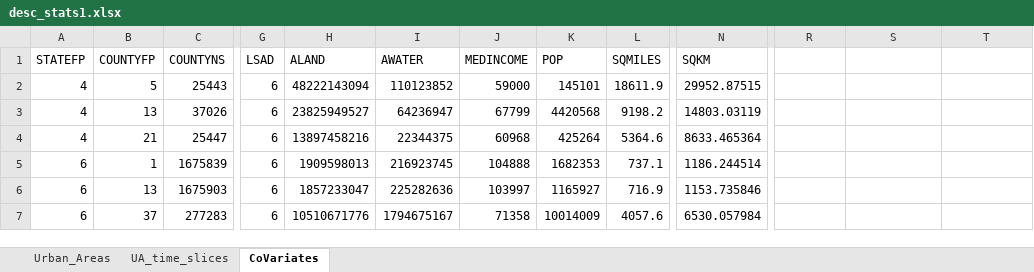
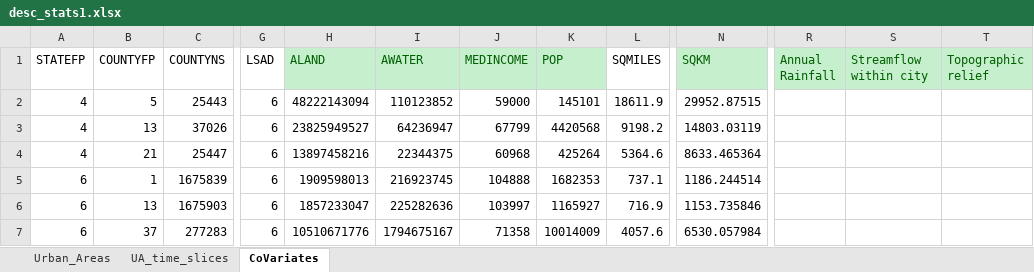
Before and after one commit to SPATIAL-Lab/CityWater, an Excel workbook: data/desc_stats1.xlsx, sheet CoVariates, drawn as a sheet; only a part is shown, gaps mark what is left out; values as stored, in another font and other column widths than the file's, no borders; the diff names each change by its address in the sheet, - before the commit and + after, or states it on an @@ line.

```diff
--- a/data/desc_stats1.xlsx (sheet CoVariates)
+++ b/data/desc_stats1.xlsx (sheet CoVariates)
@@ H1:K1 fill: none → #C6EFCE, text colour: black → #006100 @@
@@ N1 fill: none → #C6EFCE, text colour: black → #006100 @@
-R1: (empty)
+R1: Annual Rainfall
-R1:T1 fill: none
+R1:T1 fill: #C6EFCE
-S1: (empty)
+S1: Streamflow within city
-T1: (empty)
+T1: Topographic relief
```
Also changed, not shown: 9 other files.
